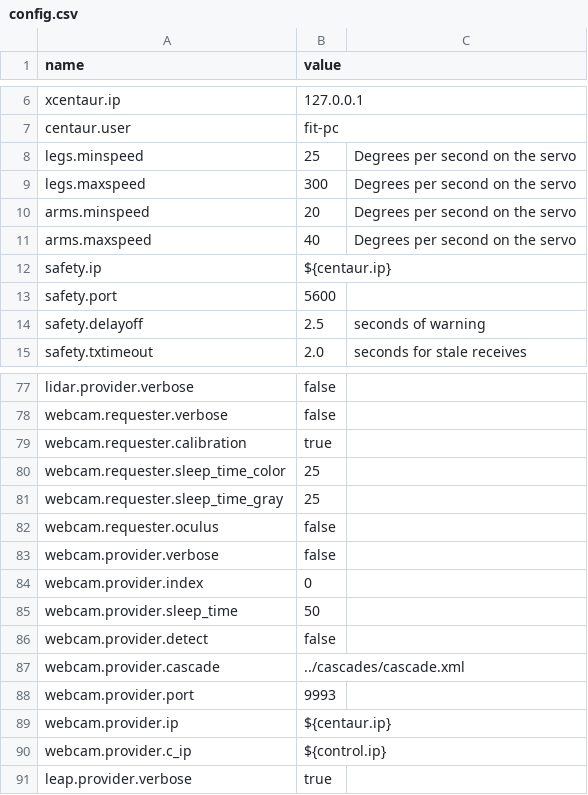
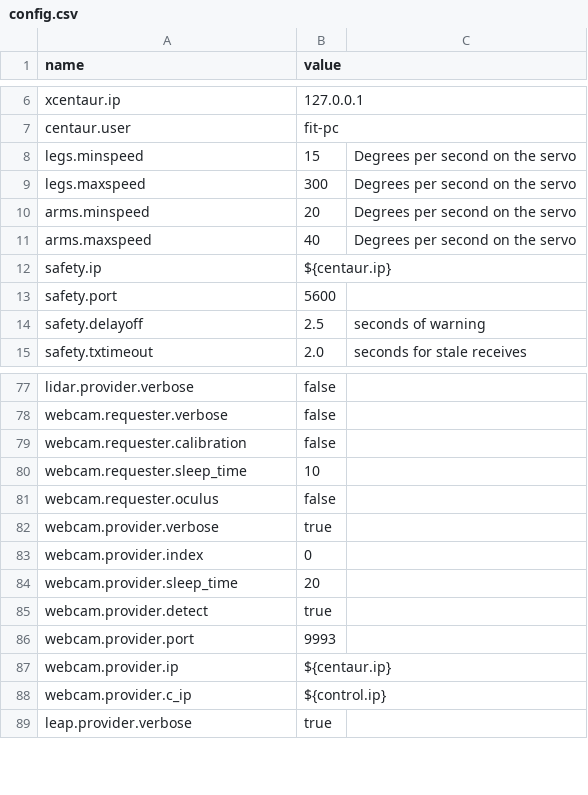
Before and after one commit to wmacevoy/grit, a CSV file: setup/config.csv, drawn as a sheet; only a part is shown, gaps mark what is left out; removed rows and columns are numbered as before the commit, all else as after; the diff names each change by its address in the sheet, - before the commit and + after, or states it on an @@ line.

Commit message:
updated
Former-commit-id: 0d7599a6258a183eb5502ede5ca471a5b81ae8dc

```diff
--- a/setup/config.csv
+++ b/setup/config.csv
-B8 (value): 25
+B8 (value): 15
-B79 (value): true
+B79 (value): false
-row 80: webcam.requester.sleep_time_color | 25
-row 81: webcam.requester.sleep_time_gray | 25
+row 80: webcam.requester.sleep_time | 10
-B82 (value): false
+B82 (value): true
-B84 (value): 50
+B84 (value): 20
-B85 (value): false
+B85 (value): true
-row 87: webcam.provider.cascade | ../cascades/cascade.xml
```
